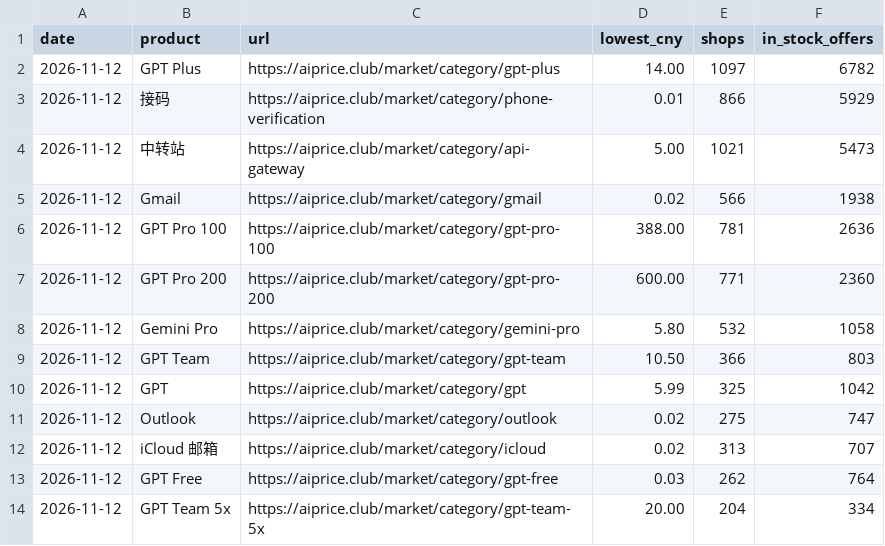
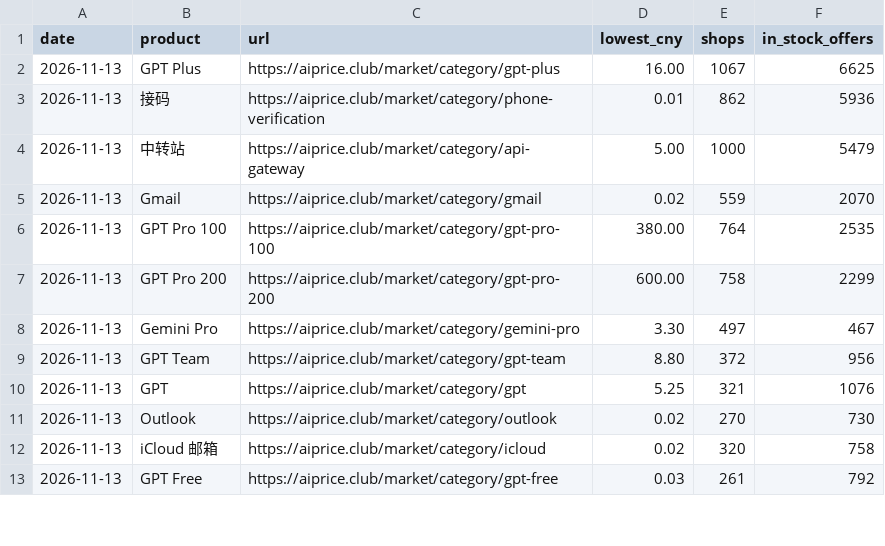
Before and after one commit to AIprice-club/aiprice, a CSV file: data/kawang-lowest.csv, drawn as a sheet; only a part is shown; the diff covers the shown part only.

```diff
--- a/data/kawang-lowest.csv
+++ b/data/kawang-lowest.csv
@@ -1,14 +1,13 @@
 date,product,url,lowest_cny,shops,in_stock_offers
-2026-11-12,GPT Plus,https://aiprice.club/market/category/gpt-plus,14.00,1097,6782
-2026-11-12,接码,https://aiprice.club/market/category/phone-verification,0.01,866,5929
-2026-11-12,中转站,https://aiprice.club/market/category/api-gateway,5.00,1021,5473
-2026-11-12,Gmail,https://aiprice.club/market/category/gmail,0.02,566,1938
-2026-11-12,GPT Pro 100,https://aiprice.club/market/category/gpt-pro-100,388.00,781,2636
-2026-11-12,GPT Pro 200,https://aiprice.club/market/category/gpt-pro-200,600.00,771,2360
-2026-11-12,Gemini Pro,https://aiprice.club/market/category/gemini-pro,5.80,532,1058
-2026-11-12,GPT Team,https://aiprice.club/market/category/gpt-team,10.50,366,803
-2026-11-12,GPT,https://aiprice.club/market/category/gpt,5.99,325,1042
-2026-11-12,Outlook,https://aiprice.club/market/category/outlook,0.02,275,747
-2026-11-12,iCloud 邮箱,https://aiprice.club/market/category/icloud,0.02,313,707
-2026-11-12,GPT Free,https://aiprice.club/market/category/gpt-free,0.03,262,764
-2026-11-12,GPT Team 5x,https://aiprice.club/market/category/gpt-team-5x,20.00,204,334
+2026-11-13,GPT Plus,https://aiprice.club/market/category/gpt-plus,16.00,1067,6625
+2026-11-13,接码,https://aiprice.club/market/category/phone-verification,0.01,862,5936
+2026-11-13,中转站,https://aiprice.club/market/category/api-gateway,5.00,1000,5479
+2026-11-13,Gmail,https://aiprice.club/market/category/gmail,0.02,559,2070
+2026-11-13,GPT Pro 100,https://aiprice.club/market/category/gpt-pro-100,380.00,764,2535
+2026-11-13,GPT Pro 200,https://aiprice.club/market/category/gpt-pro-200,600.00,758,2299
+2026-11-13,Gemini Pro,https://aiprice.club/market/category/gemini-pro,3.30,497,467
+2026-11-13,GPT Team,https://aiprice.club/market/category/gpt-team,8.80,372,956
+2026-11-13,GPT,https://aiprice.club/market/category/gpt,5.25,321,1076
+2026-11-13,Outlook,https://aiprice.club/market/category/outlook,0.02,270,730
+2026-11-13,iCloud 邮箱,https://aiprice.club/market/category/icloud,0.02,320,758
+2026-11-13,GPT Free,https://aiprice.club/market/category/gpt-free,0.03,261,792
```
Also changed, not shown: 4 added rows, 3 removed rows and 73 edited cells elsewhere in this file, data/history/kawang-lowest.csv, data/history/official-price.csv, 2 other files.
